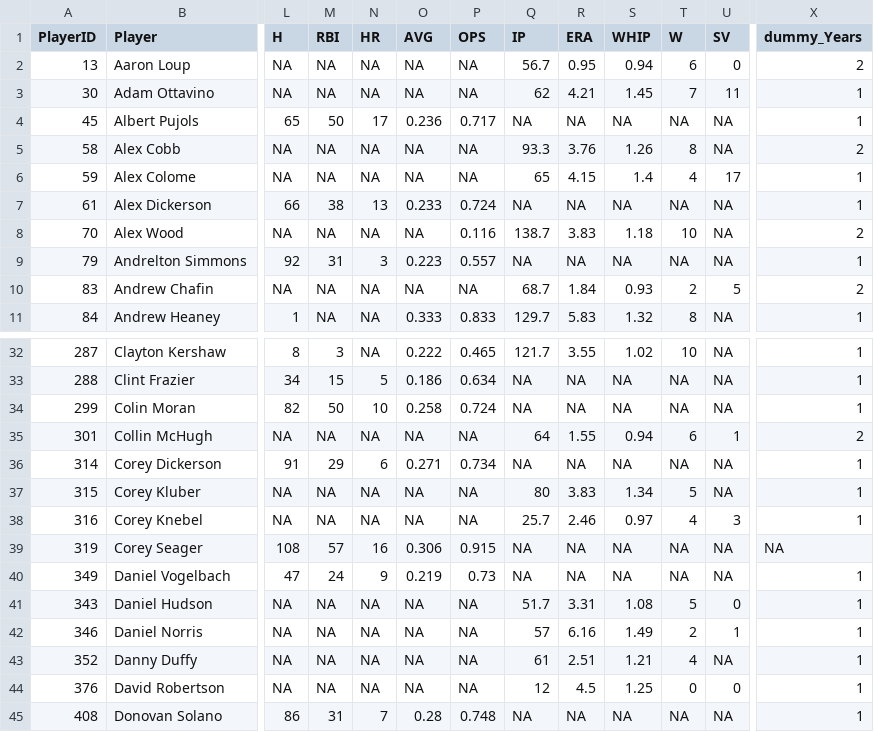
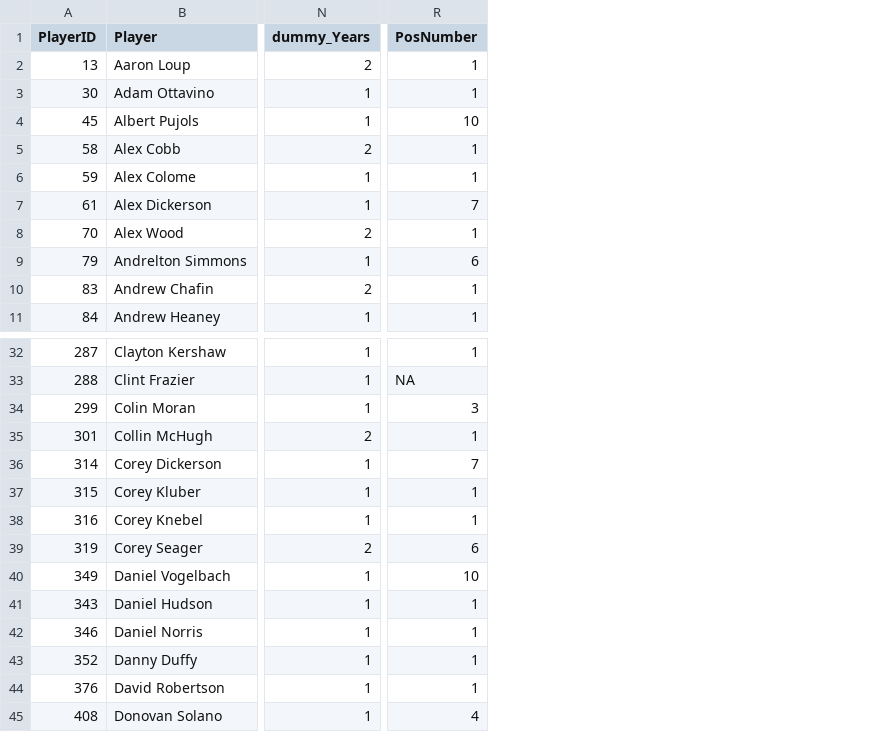
Before and after one commit to siznak86/DiamondDeals, a CSV file: Wrangled Data/Free.Agency.2022.WAR.csv, drawn as a sheet; only a part is shown, gaps mark what is left out; removed rows and columns are numbered as before the commit, all else as after; the diff names each change by its address in the sheet, - before the commit and + after, or states it on an @@ line.

Commit message:
Created WAR Table

```diff
--- a/Wrangled Data/Free.Agency.2022.WAR.csv
+++ b/Wrangled Data/Free.Agency.2022.WAR.csv
-column L (H), rows 2-11: NA | NA | 65 | NA | NA | 66 | NA | 92 | NA | 1; rows 32-45: 8 | 34 | 82 | NA | 91 | NA | NA | 108 | 47 | NA | NA | NA | NA | 86
-column M (RBI), rows 2-11: NA | NA | 50 | NA | NA | 38 | NA | 31 | NA | NA; rows 32-45: 3 | 15 | 50 | NA | 29 | NA | NA | 57 | 24 | NA | NA | NA | NA | 31
-column N (HR), rows 2-11: NA | NA | 17 | NA | NA | 13 | NA | 3 | NA | NA; rows 32-45: NA | 5 | 10 | NA | 6 | NA | NA | 16 | 9 | NA | NA | NA | NA | 7
-column O (AVG), rows 2-11: NA | NA | 0.236 | NA | NA | 0.233 | NA | 0.223 | NA | 0.333; rows 32-45: 0.222 | 0.186 | 0.258 | NA | 0.271 | NA | NA | 0.306 | 0.219 | NA | NA | NA | NA | 0.28
-column P (OPS), rows 2-11: NA | NA | 0.717 | NA | NA | 0.724 | 0.116 | 0.557 | NA | 0.833; rows 32-45: 0.465 | 0.634 | 0.724 | NA | 0.734 | NA | NA | 0.915 | 0.73 | NA | NA | NA | NA | 0.748
-column Q (IP), rows 2-11: 56.7 | 62 | NA | 93.3 | 65 | NA | 138.7 | NA | 68.7 | 129.7; rows 32-45: 121.7 | NA | NA | 64 | NA | 80 | 25.7 | NA | NA | 51.7 | 57 | 61 | 12 | NA
-column R (ERA), rows 2-11: 0.95 | 4.21 | NA | 3.76 | 4.15 | NA | 3.83 | NA | 1.84 | 5.83; rows 32-45: 3.55 | NA | NA | 1.55 | NA | 3.83 | 2.46 | NA | NA | 3.31 | 6.16 | 2.51 | 4.5 | NA
-column S (WHIP), rows 2-11: 0.94 | 1.45 | NA | 1.26 | 1.4 | NA | 1.18 | NA | 0.93 | 1.32; rows 32-45: 1.02 | NA | NA | 0.94 | NA | 1.34 | 0.97 | NA | NA | 1.08 | 1.49 | 1.21 | 1.25 | NA
-column T (W), rows 2-11: 6 | 7 | NA | 8 | 4 | NA | 10 | NA | 2 | 8; rows 32-45: 10 | NA | NA | 6 | NA | 5 | 4 | NA | NA | 5 | 2 | 4 | 0 | NA
-column U (SV), rows 2-11: 0 | 11 | NA | NA | 17 | NA | NA | NA | 5 | NA; rows 32-45: NA | NA | NA | 1 | NA | NA | 3 | NA | NA | 0 | 1 | NA | 0 | NA
+column R (PosNumber), rows 2-11: 1 | 1 | 10 | 1 | 1 | 7 | 1 | 6 | 1 | 1; rows 32-45: 1 | NA | 3 | 1 | 7 | 1 | 1 | 6 | 10 | 1 | 1 | 1 | 1 | 4
-N39 (dummy_Years): NA
+N39 (dummy_Years): 2
```
Also changed, not shown: 11 other files.
